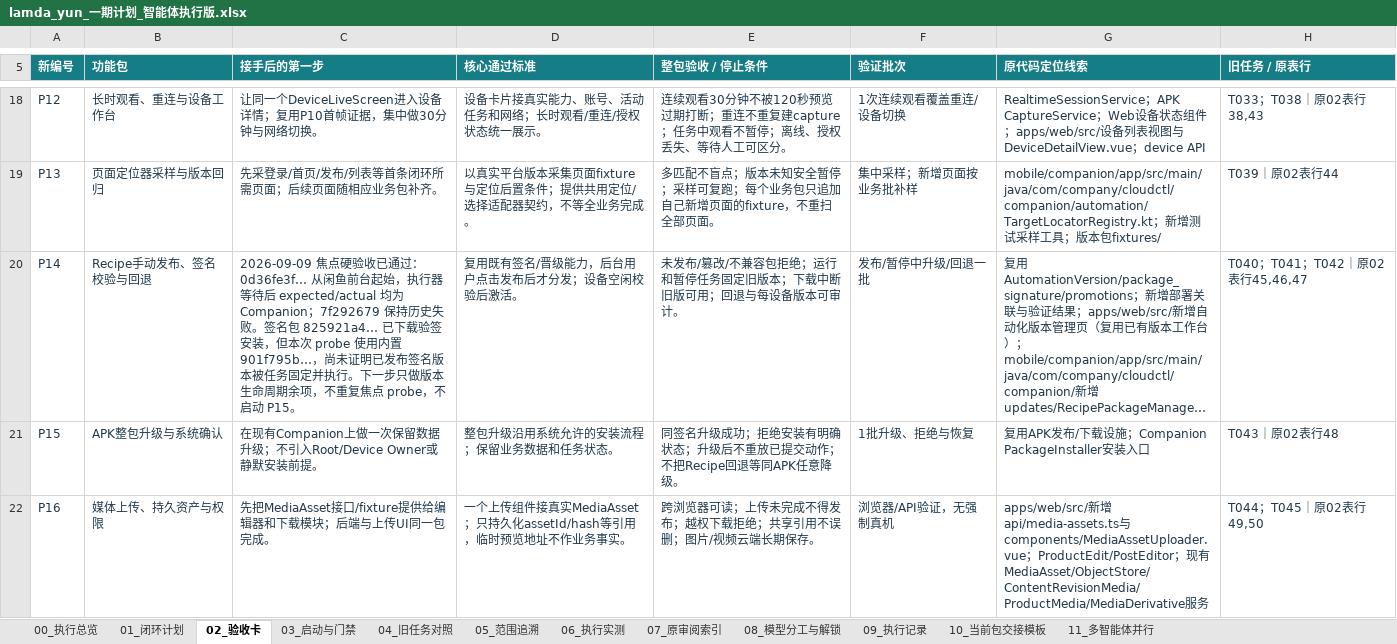
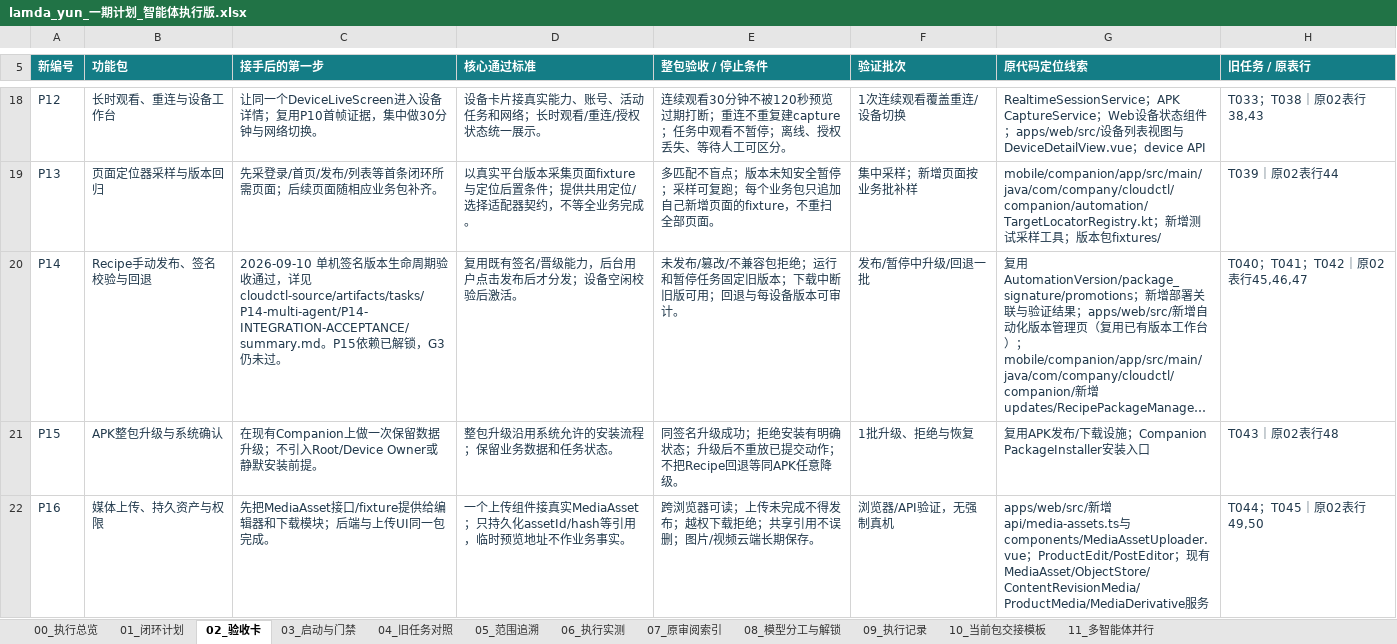
Before and after one commit to candywang98/lamda-yun, an Excel workbook: docs/project-plans/lamda_yun_一期计划_智能体执行版.xlsx, sheet 02_验收卡, drawn as a sheet; only a part is shown, gaps mark what is left out; long unchanged cells end in …; values as stored, in another font and other column widths than the file's, no borders; table styles not drawn; the diff names each change by its address in the sheet, - before the commit and + after, or states it on an @@ line.

Commit message:
Accept P14 single-device lifecycle and synchronize execution plan

```diff
--- a/docs/project-plans/lamda_yun_一期计划_智能体执行版.xlsx (sheet 02_验收卡)
+++ b/docs/project-plans/lamda_yun_一期计划_智能体执行版.xlsx (sheet 02_验收卡)
-C20 (接手后的第一步): 2026-09-09 焦点硬验收已通过：0d36fe3f… 从闲鱼前台起始，执行器等待后 expected/actual 均为 Companion；7f292679 保持历史失败。签名包 825921a4… 已下载验签安装，但本次 probe 使用内置 901f795b…，尚未证明已发布签名版本被任务固定并执行。下一步只做版本生命周期余项，不重复焦点 probe，不启动 P15。
+C20 (接手后的第一步): 2026-09-10 单机签名版本生命周期验收通过，详见 cloudctl-source/artifacts/tasks/P14-multi-agent/P14-INTEGRATION-ACCEPTANCE/summary.md。P15依赖已解锁，G3仍未过。
```
Also changed, not shown: sheet 01_闭环计划, sheet 09_执行记录, sheet 10_当前包交接模板, sheet 11_多智能体并行, sheet 00_执行总览, sheet 03_启动与门禁, 5 other files.
